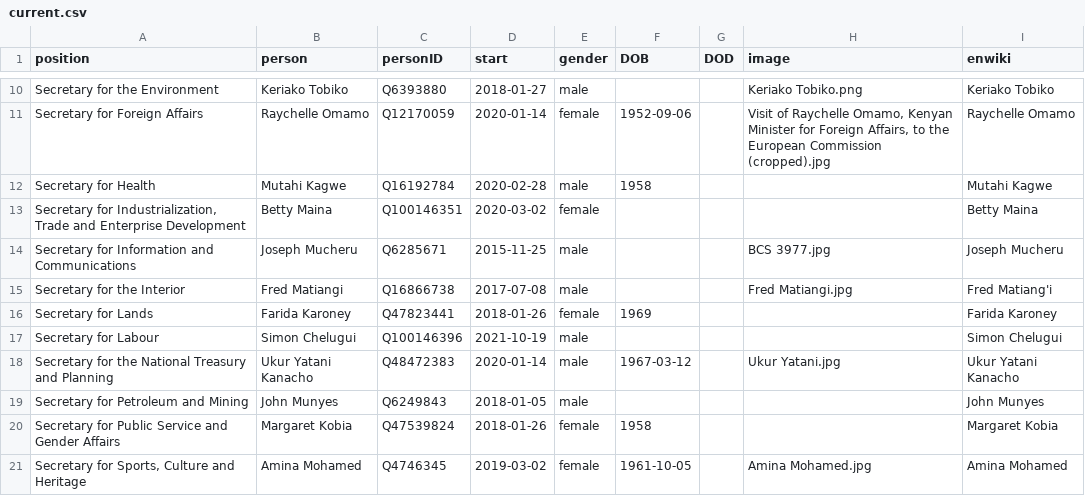
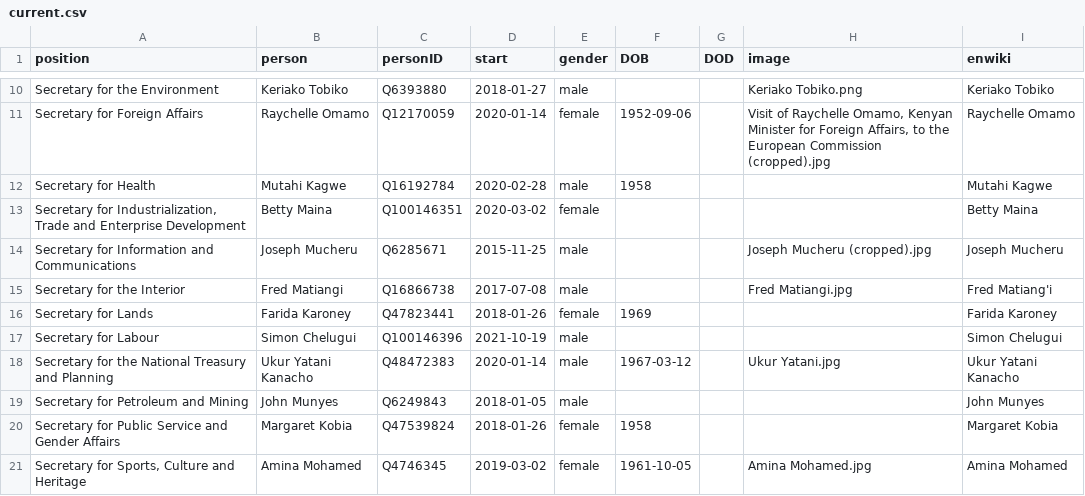
Before and after one commit to every-politician-scrapers/kenya, a CSV file: html/current.csv, drawn as a sheet; only a part is shown, gaps mark what is left out.

```diff
--- a/html/current.csv
+++ b/html/current.csv
@@ -13,3 +13,3 @@ Secretary for Health,Mutahi Kagwe,Q16192784,2020-02-28,male,1958,,,Mutahi Kagwe
 "Secretary for Industrialization, Trade and Enterprise Development",Betty Maina,Q100146351,2020-03-02,female,,,,Betty Maina
-Secretary for Information and Communications,Joseph Mucheru,Q6285671,2015-11-25,male,,,BCS 3977.jpg,Joseph Mucheru
+Secretary for Information and Communications,Joseph Mucheru,Q6285671,2015-11-25,male,,,Joseph Mucheru (cropped).jpg,Joseph Mucheru
 Secretary for the Interior,Fred Matiangi,Q16866738,2017-07-08,male,,,Fred Matiangi.jpg,Fred Matiang'i
```
Also changed, not shown: html/holders21.csv.
